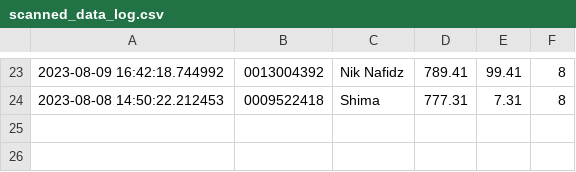
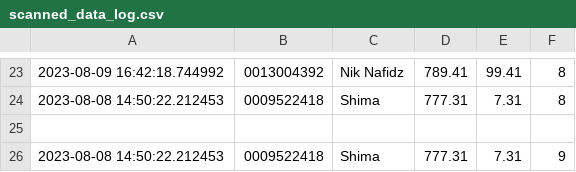
Before and after one commit to niknafidz/leaderboard2, a CSV file: scanned_data_log.csv, drawn as a sheet; only a part is shown, gaps mark what is left out; the diff names each change by its address in the sheet, - before the commit and + after, or states it on an @@ line.

Commit message:
Update CSV file

```diff
--- a/scanned_data_log.csv
+++ b/scanned_data_log.csv
+row 25: (empty)
+row 26: 2023-08-08 14:50:22.212453 | 0009522418 | Shima | 777.31 | 7.31 | 9
```
